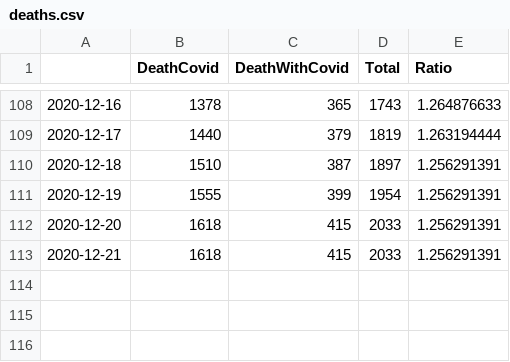
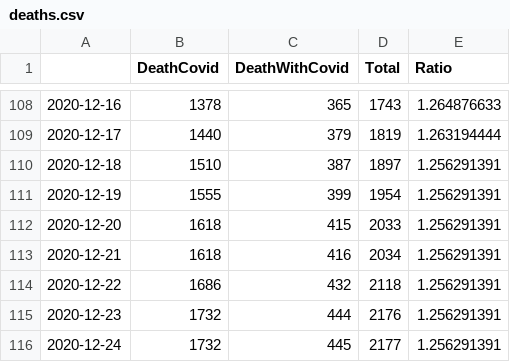
Before and after one commit to zuzancek/corona, a CSV file: SEIR_2_wave/data/deaths.csv, drawn as a sheet; only a part is shown, gaps mark what is left out.

```diff
--- a/SEIR_2_wave/data/deaths.csv
+++ b/SEIR_2_wave/data/deaths.csv
@@ -112,2 +112,5 @@
 2020-12-20,1618,415,2033,1.256291391
-2020-12-21,1618,415,2033,1.256291391
+2020-12-21,1618,416,2034,1.256291391
+2020-12-22,1686,432,2118,1.256291391
+2020-12-23,1732,444,2176,1.256291391
+2020-12-24,1732,445,2177,1.256291391
```
Also changed, not shown: SEIR_2_wave/data/hospitals.csv, SEIR_2_wave/data/korona_data.csv.
